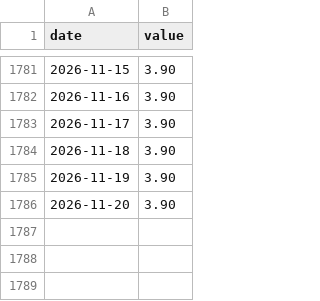
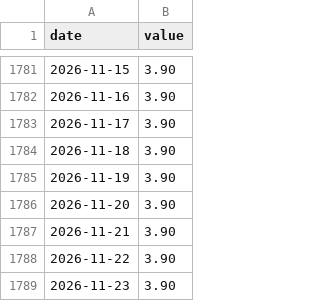
Before and after one commit to cool1990/invest-dashboard_v1, a CSV file: data/series/IORB.csv, drawn as a sheet; only a part is shown, gaps mark what is left out; the diff names each change by its address in the sheet, - before the commit and + after, or states it on an @@ line.

```diff
--- a/data/series/IORB.csv
+++ b/data/series/IORB.csv
+row 1787: 2026-11-21 | 3.90
+row 1788: 2026-11-22 | 3.90
+row 1789: 2026-11-23 | 3.90
```
Also changed, not shown: data/derived/spreads.csv, data/series/DPSACBW027SBOG.csv, 22 other files.
